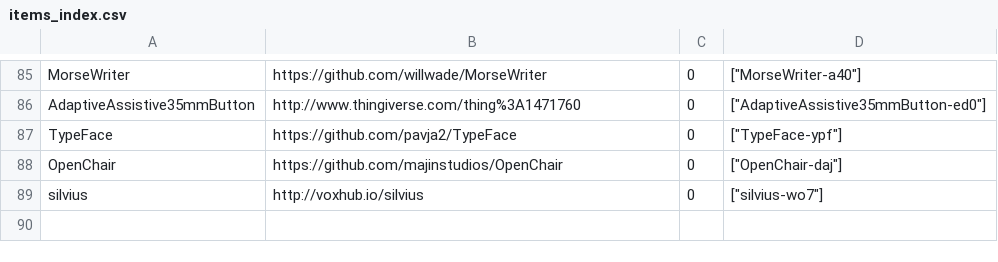
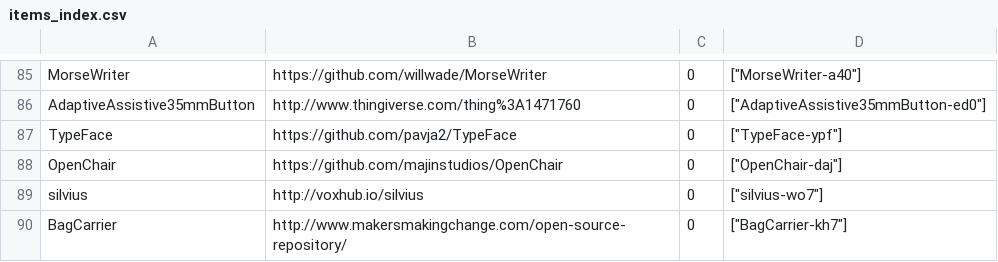
Before and after one commit to openassistive/OpenATFrontEnd, a CSV file: items_index.csv, drawn as a sheet; only a part is shown, gaps mark what is left out; the diff names each change by its address in the sheet, - before the commit and + after, or states it on an @@ line.

Commit message:
Add un-moderated item BagCarrier-kh7

```diff
--- a/items_index.csv
+++ b/items_index.csv
+row 90: BagCarrier | http://www.makersmakingchange.com/open-source-repository/ | 0 | ["BagCarrier-kh7"]
```
Also changed, not shown: 3 other files.
